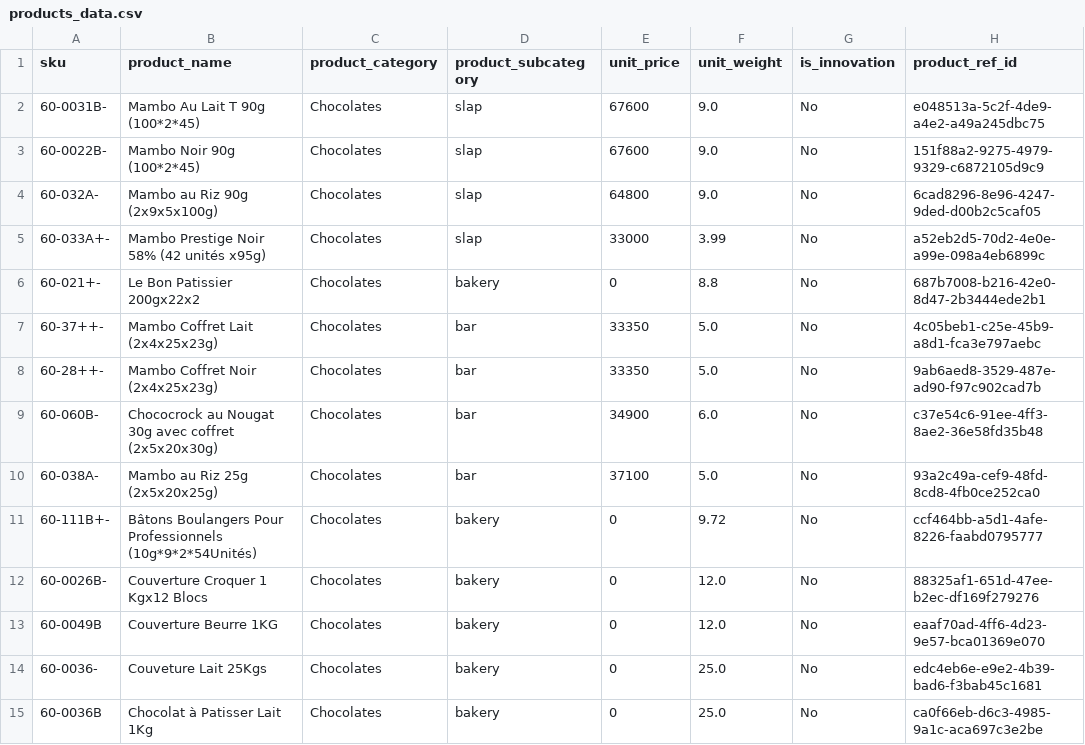
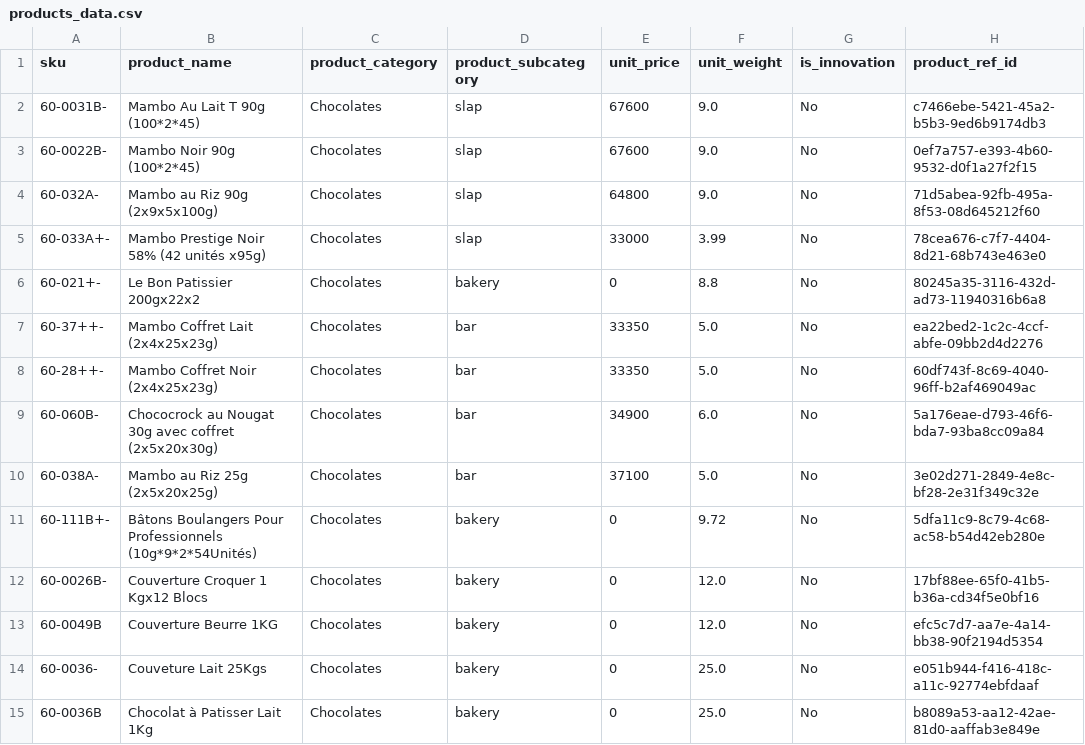
Before and after one commit to Zortelecom/Sales-analytics-platform, a CSV file: sqlmesh/seeds/products_data.csv, drawn as a sheet; only a part is shown; the diff covers the shown part only.

```diff
--- a/sqlmesh/seeds/products_data.csv
+++ b/sqlmesh/seeds/products_data.csv
@@ -1,15 +1,15 @@
 sku,product_name,product_category,product_subcategory,unit_price,unit_weight,is_innovation,product_ref_id
-60-0031B-,Mambo Au Lait T 90g (100*2*45),Chocolates,slap,67600,9.0,No,e048513a-5c2f-4de9-a4e2-a49a245dbc75
-60-0022B-,Mambo Noir 90g (100*2*45),Chocolates,slap,67600,9.0,No,151f88a2-9275-4979-9329-c6872105d9c9
-60-032A-,Mambo au Riz 90g (2x9x5x100g),Chocolates,slap,64800,9.0,No,6cad8296-8e96-4247-9ded-d00b2c5caf05
-60-033A+-,Mambo Prestige Noir 58% (42 unités x95g),Chocolates,slap,33000,3.99,No,a52eb2d5-70d2-4e0e-a99e-098a4eb6899c
-60-021+-,Le Bon Patissier 200gx22x2,Chocolates,bakery,0,8.8,No,687b7008-b216-42e0-8d47-2b3444ede2b1
-60-37++-,Mambo Coffret Lait (2x4x25x23g),Chocolates,bar,33350,5.0,No,4c05beb1-c25e-45b9-a8d1-fca3e797aebc
-60-28++-,Mambo Coffret Noir (2x4x25x23g),Chocolates,bar,33350,5.0,No,9ab6aed8-3529-487e-ad90-f97c902cad7b
-60-060B-,Chococrock au Nougat 30g avec coffret (2x5x20x30g),Chocolates,bar,34900,6.0,No,c37e54c6-91ee-4ff3-8ae2-36e58fd35b48
-60-038A-,Mambo au Riz 25g (2x5x20x25g),Chocolates,bar,37100,5.0,No,93a2c49a-cef9-48fd-8cd8-4fb0ce252ca0
-60-111B+-,Bâtons Boulangers Pour Professionnels (10g*9*2*54Unités),Chocolates,bakery,0,9.72,No,ccf464bb-a5d1-4afe-8226-faabd0795777
-60-0026B-,Couverture Croquer 1 Kgx12 Blocs,Chocolates,bakery,0,12.0,No,88325af1-651d-47ee-b2ec-df169f279276
-60-0049B,Couverture Beurre 1KG,Chocolates,bakery,0,12.0,No,eaaf70ad-4ff6-4d23-9e57-bca01369e070
-60-0036-,Couveture Lait 25Kgs,Chocolates,bakery,0,25.0,No,edc4eb6e-e9e2-4b39-bad6-f3bab45c1681
-60-0036B,Chocolat à Patisser Lait 1Kg,Chocolates,bakery,0,25.0,No,ca0f66eb-d6c3-4985-9a1c-aca697c3e2be
+60-0031B-,Mambo Au Lait T 90g (100*2*45),Chocolates,slap,67600,9.0,No,c7466ebe-5421-45a2-b5b3-9ed6b9174db3
+60-0022B-,Mambo Noir 90g (100*2*45),Chocolates,slap,67600,9.0,No,0ef7a757-e393-4b60-9532-d0f1a27f2f15
+60-032A-,Mambo au Riz 90g (2x9x5x100g),Chocolates,slap,64800,9.0,No,71d5abea-92fb-495a-8f53-08d645212f60
+60-033A+-,Mambo Prestige Noir 58% (42 unités x95g),Chocolates,slap,33000,3.99,No,78cea676-c7f7-4404-8d21-68b743e463e0
+60-021+-,Le Bon Patissier 200gx22x2,Chocolates,bakery,0,8.8,No,80245a35-3116-432d-ad73-11940316b6a8
+60-37++-,Mambo Coffret Lait (2x4x25x23g),Chocolates,bar,33350,5.0,No,ea22bed2-1c2c-4ccf-abfe-09bb2d4d2276
+60-28++-,Mambo Coffret Noir (2x4x25x23g),Chocolates,bar,33350,5.0,No,60df743f-8c69-4040-96ff-b2af469049ac
+60-060B-,Chococrock au Nougat 30g avec coffret (2x5x20x30g),Chocolates,bar,34900,6.0,No,5a176eae-d793-46f6-bda7-93ba8cc09a84
+60-038A-,Mambo au Riz 25g (2x5x20x25g),Chocolates,bar,37100,5.0,No,3e02d271-2849-4e8c-bf28-2e31f349c32e
+60-111B+-,Bâtons Boulangers Pour Professionnels (10g*9*2*54Unités),Chocolates,bakery,0,9.72,No,5dfa11c9-8c79-4c68-ac58-b54d42eb280e
+60-0026B-,Couverture Croquer 1 Kgx12 Blocs,Chocolates,bakery,0,12.0,No,17bf88ee-65f0-41b5-b36a-cd34f5e0bf16
+60-0049B,Couverture Beurre 1KG,Chocolates,bakery,0,12.0,No,efc5c7d7-aa7e-4a14-bb38-90f2194d5354
+60-0036-,Couveture Lait 25Kgs,Chocolates,bakery,0,25.0,No,e051b944-f416-418c-a11c-92774ebfdaaf
+60-0036B,Chocolat à Patisser Lait 1Kg,Chocolates,bakery,0,25.0,No,b8089a53-aa12-42ae-81d0-aaffab3e849e
```
Also changed, not shown: 47 edited cells elsewhere in this file, sqlmesh/seeds/clientSD_data.csv, sqlmesh/seeds/salesteam_data.csv, 27 other files.
